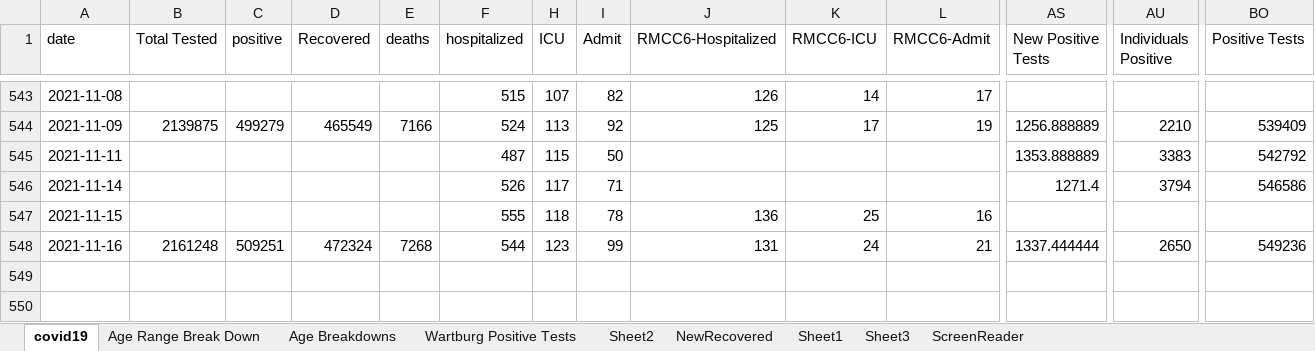
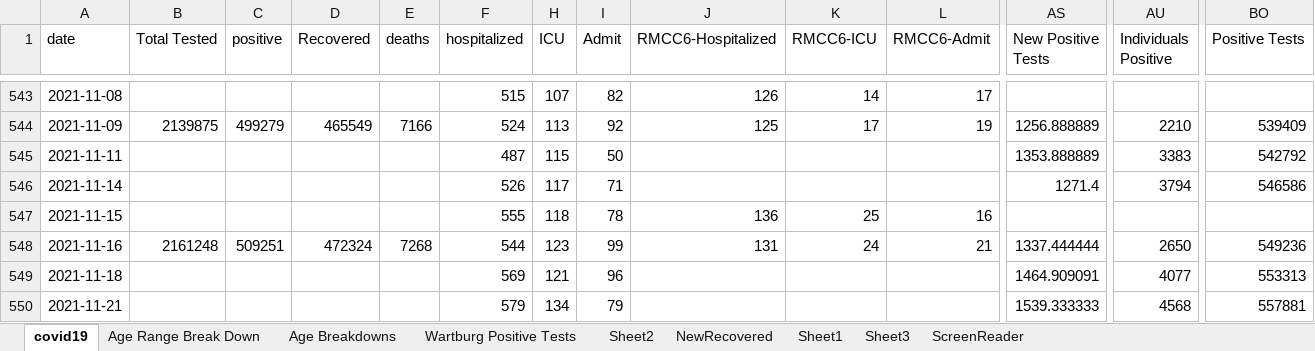
Before and after one commit to mbirgen/COVID19, an Excel workbook: covid19.xlsx, sheet covid19, drawn as a sheet; only a part is shown, gaps mark what is left out; values as stored, in another font and other column widths than the file's, no borders; conditional formats not drawn; rows hold the shown columns only; the diff names each change by its address in the sheet, - before the commit and + after, or states it on an @@ line.

Commit message:
22-23-2021 Data

```diff
--- a/covid19.xlsx (sheet covid19)
+++ b/covid19.xlsx (sheet covid19)
+row 549: 2021-11-18 |  |  |  |  | 569 | 121 | 96 |  |  |  | 1464.909091 | 4077 | 553313
+row 550: 2021-11-21 |  |  |  |  | 579 | 134 | 79 |  |  |  | 1539.333333 | 4568 | 557881
```
Also changed, not shown: sheet Age Breakdowns, 2021-22 Wartburg COVID Tracing.xlsx.
